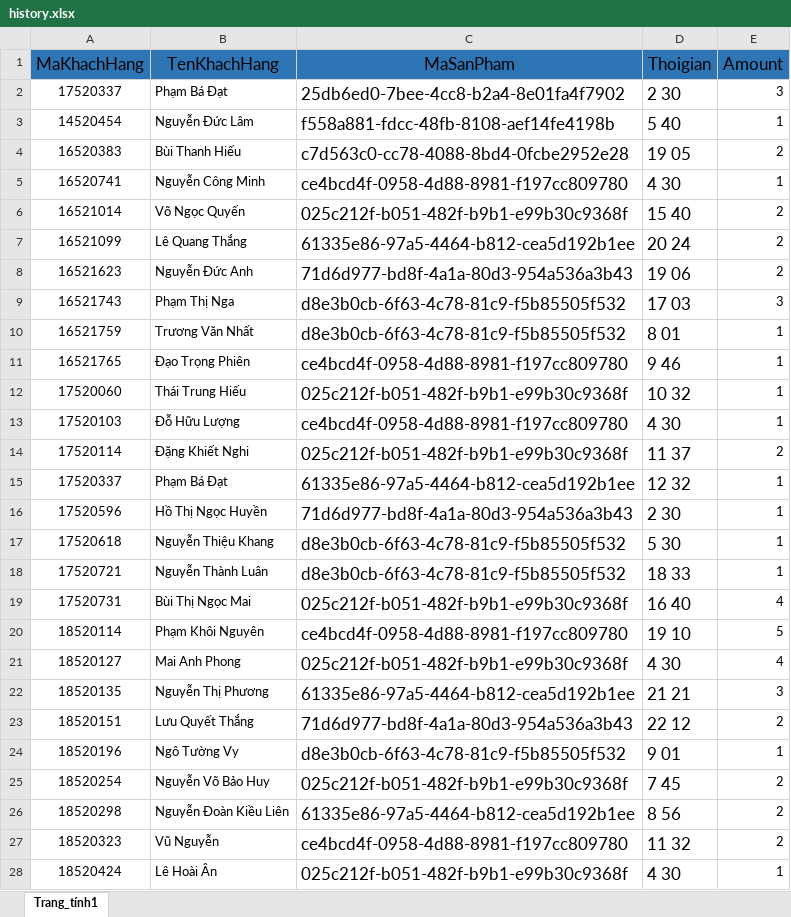
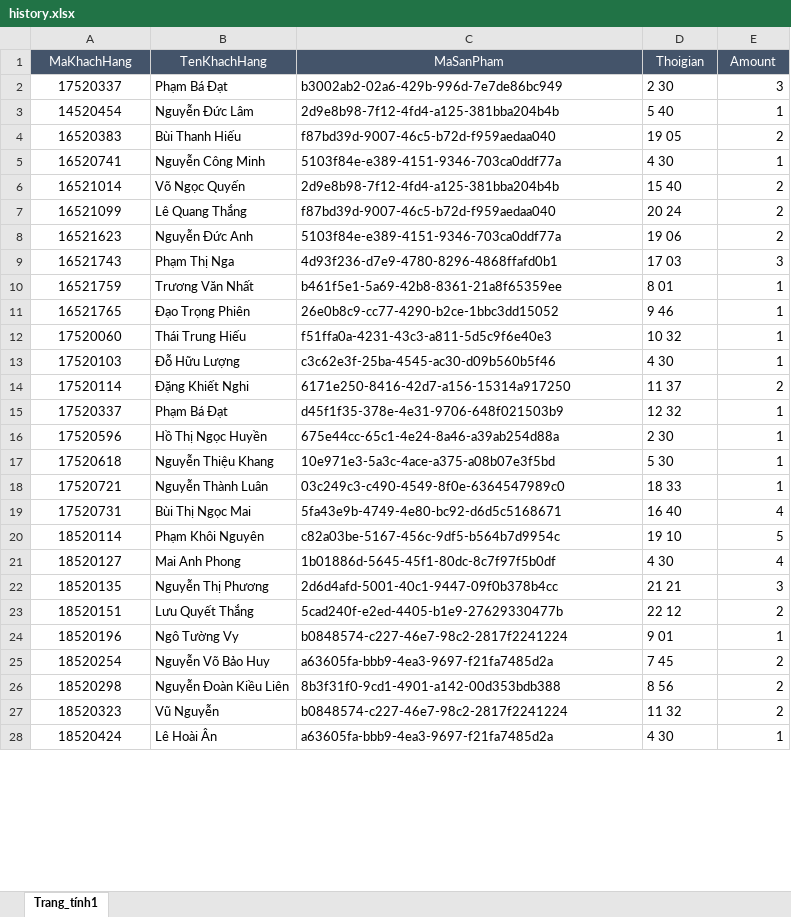
Before and after one commit to pvdthien310/AIServer, an Excel workbook: AlServer/data/history.xlsx, sheet Trang_tính1, drawn as a sheet; only a part is shown; values as stored, in another font and other column widths than the file's, no borders; the diff covers the shown part only; the diff names each change by its address in the sheet, - before the commit and + after, or states it on an @@ line.

```diff
--- a/AlServer/data/history.xlsx (sheet Trang_tính1)
+++ b/AlServer/data/history.xlsx (sheet Trang_tính1)
@@ A1:E1 text size: smaller, fill: #2E75B6 → #44546A, text colour: black → #FFFFFF @@
-C2 (MaSanPham): 25db6ed0-7bee-4cc8-b2a4-8e01fa4f7902
+C2 (MaSanPham): b3002ab2-02a6-429b-996d-7e7de86bc949
@@ C2:D28 text size: smaller @@
-C3 (MaSanPham): f558a881-fdcc-48fb-8108-aef14fe4198b
+C3 (MaSanPham): 2d9e8b98-7f12-4fd4-a125-381bba204b4b
-C4 (MaSanPham): c7d563c0-cc78-4088-8bd4-0fcbe2952e28
+C4 (MaSanPham): f87bd39d-9007-46c5-b72d-f959aedaa040
-C5 (MaSanPham): ce4bcd4f-0958-4d88-8981-f197cc809780
+C5 (MaSanPham): 5103f84e-e389-4151-9346-703ca0ddf77a
-C6 (MaSanPham): 025c212f-b051-482f-b9b1-e99b30c9368f
+C6 (MaSanPham): 2d9e8b98-7f12-4fd4-a125-381bba204b4b
-C7 (MaSanPham): 61335e86-97a5-4464-b812-cea5d192b1ee
+C7 (MaSanPham): f87bd39d-9007-46c5-b72d-f959aedaa040
-C8 (MaSanPham): 71d6d977-bd8f-4a1a-80d3-954a536a3b43
+C8 (MaSanPham): 5103f84e-e389-4151-9346-703ca0ddf77a
-C9 (MaSanPham): d8e3b0cb-6f63-4c78-81c9-f5b85505f532
+C9 (MaSanPham): 4d93f236-d7e9-4780-8296-4868ffafd0b1
-C10 (MaSanPham): d8e3b0cb-6f63-4c78-81c9-f5b85505f532
+C10 (MaSanPham): b461f5e1-5a69-42b8-8361-21a8f65359ee
-C11 (MaSanPham): ce4bcd4f-0958-4d88-8981-f197cc809780
+C11 (MaSanPham): 26e0b8c9-cc77-4290-b2ce-1bbc3dd15052
-C12 (MaSanPham): 025c212f-b051-482f-b9b1-e99b30c9368f
+C12 (MaSanPham): f51ffa0a-4231-43c3-a811-5d5c9f6e40e3
-C13 (MaSanPham): ce4bcd4f-0958-4d88-8981-f197cc809780
+C13 (MaSanPham): c3c62e3f-25ba-4545-ac30-d09b560b5f46
-C14 (MaSanPham): 025c212f-b051-482f-b9b1-e99b30c9368f
+C14 (MaSanPham): 6171e250-8416-42d7-a156-15314a917250
-C15 (MaSanPham): 61335e86-97a5-4464-b812-cea5d192b1ee
+C15 (MaSanPham): d45f1f35-378e-4e31-9706-648f021503b9
-C16 (MaSanPham): 71d6d977-bd8f-4a1a-80d3-954a536a3b43
+C16 (MaSanPham): 675e44cc-65c1-4e24-8a46-a39ab254d88a
-C17 (MaSanPham): d8e3b0cb-6f63-4c78-81c9-f5b85505f532
+C17 (MaSanPham): 10e971e3-5a3c-4ace-a375-a08b07e3f5bd
-C18 (MaSanPham): d8e3b0cb-6f63-4c78-81c9-f5b85505f532
+C18 (MaSanPham): 03c249c3-c490-4549-8f0e-6364547989c0
-C19 (MaSanPham): 025c212f-b051-482f-b9b1-e99b30c9368f
+C19 (MaSanPham): 5fa43e9b-4749-4e80-bc92-d6d5c5168671
-C20 (MaSanPham): ce4bcd4f-0958-4d88-8981-f197cc809780
+C20 (MaSanPham): c82a03be-5167-456c-9df5-b564b7d9954c
-C21 (MaSanPham): 025c212f-b051-482f-b9b1-e99b30c9368f
+C21 (MaSanPham): 1b01886d-5645-45f1-80dc-8c7f97f5b0df
-C22 (MaSanPham): 61335e86-97a5-4464-b812-cea5d192b1ee
+C22 (MaSanPham): 2d6d4afd-5001-40c1-9447-09f0b378b4cc
-C23 (MaSanPham): 71d6d977-bd8f-4a1a-80d3-954a536a3b43
+C23 (MaSanPham): 5cad240f-e2ed-4405-b1e9-27629330477b
-C24 (MaSanPham): d8e3b0cb-6f63-4c78-81c9-f5b85505f532
+C24 (MaSanPham): b0848574-c227-46e7-98c2-2817f2241224
-C25 (MaSanPham): 025c212f-b051-482f-b9b1-e99b30c9368f
+C25 (MaSanPham): a63605fa-bbb9-4ea3-9697-f21fa7485d2a
-C26 (MaSanPham): 61335e86-97a5-4464-b812-cea5d192b1ee
+C26 (MaSanPham): 8b3f31f0-9cd1-4901-a142-00d353bdb388
-C27 (MaSanPham): ce4bcd4f-0958-4d88-8981-f197cc809780
+C27 (MaSanPham): b0848574-c227-46e7-98c2-2817f2241224
-C28 (MaSanPham): 025c212f-b051-482f-b9b1-e99b30c9368f
+C28 (MaSanPham): a63605fa-bbb9-4ea3-9697-f21fa7485d2a
```
Also changed, not shown: 41 edited cells and cell formats elsewhere in this sheet, AlServer/data/product.xlsx, AlServer/data/today.xlsx, 1 other file.
